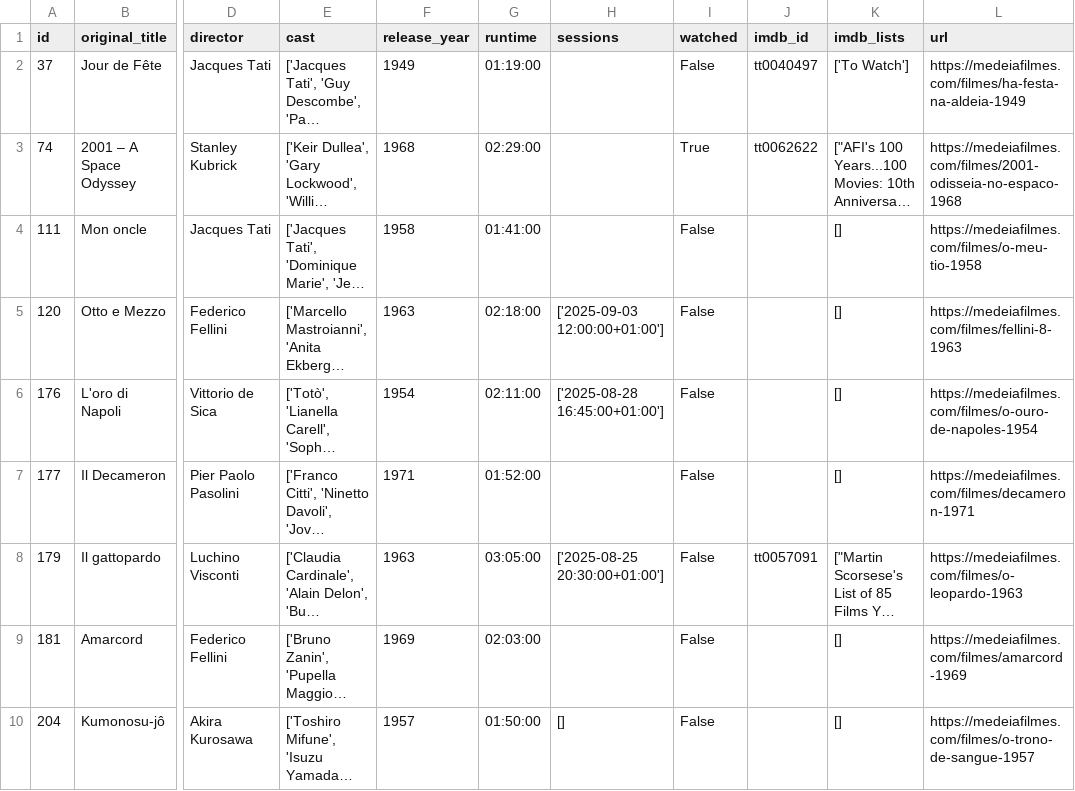
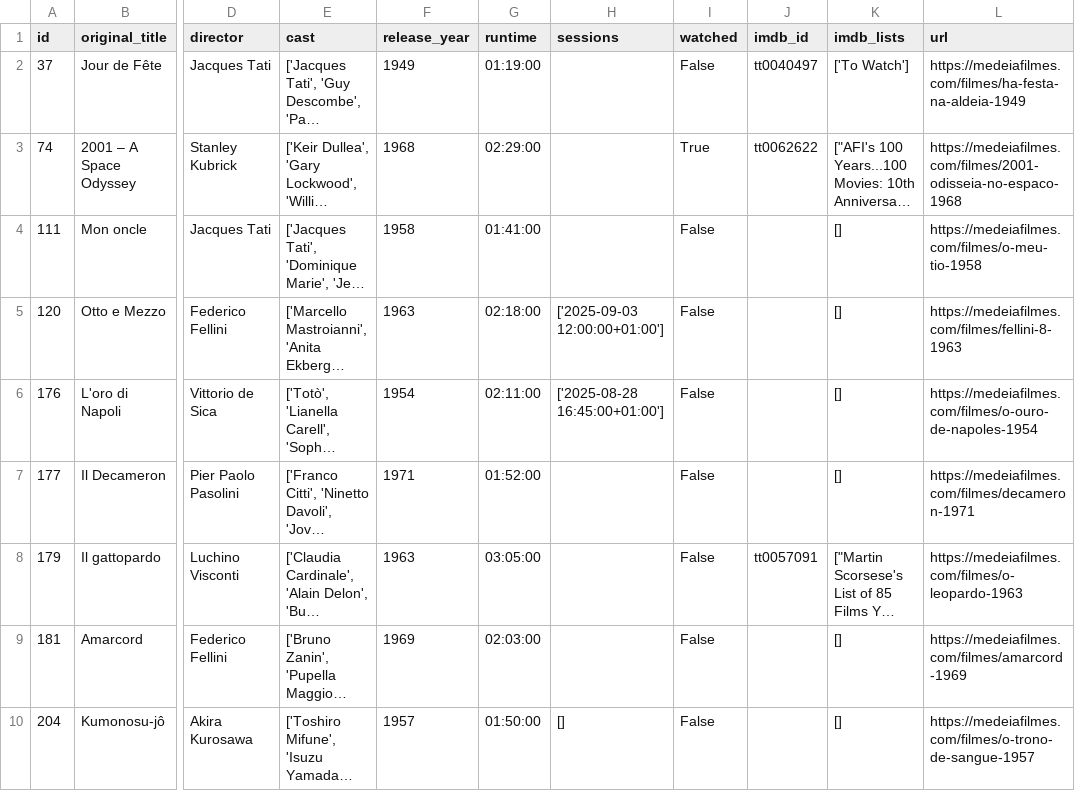
Before and after one commit to andrebastosdias/medeia-imdb, a CSV file: data/movies.csv, drawn as a sheet; only a part is shown, gaps mark what is left out; long unchanged cells end in …; the diff covers the shown part only; the diff names each change by its address in the sheet, - before the commit and + after, or states it on an @@ line.

```diff
--- a/data/movies.csv
+++ b/data/movies.csv
-H8 (sessions): ['2025-08-25 20:30:00+01:00']
+H8 (sessions): (empty)
```
Also changed, not shown: 4 edited cells elsewhere in this file, data/sessions.csv.
